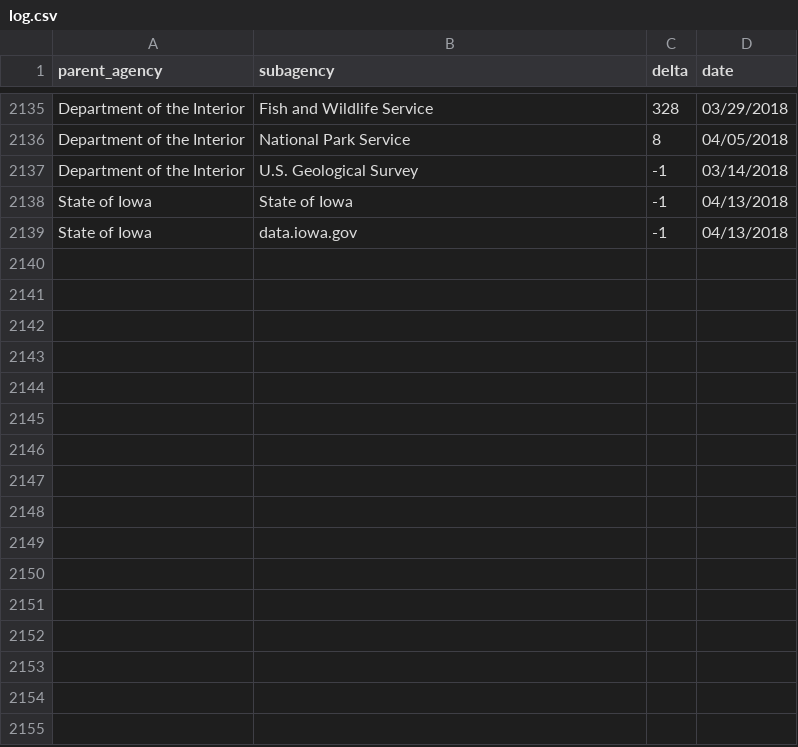
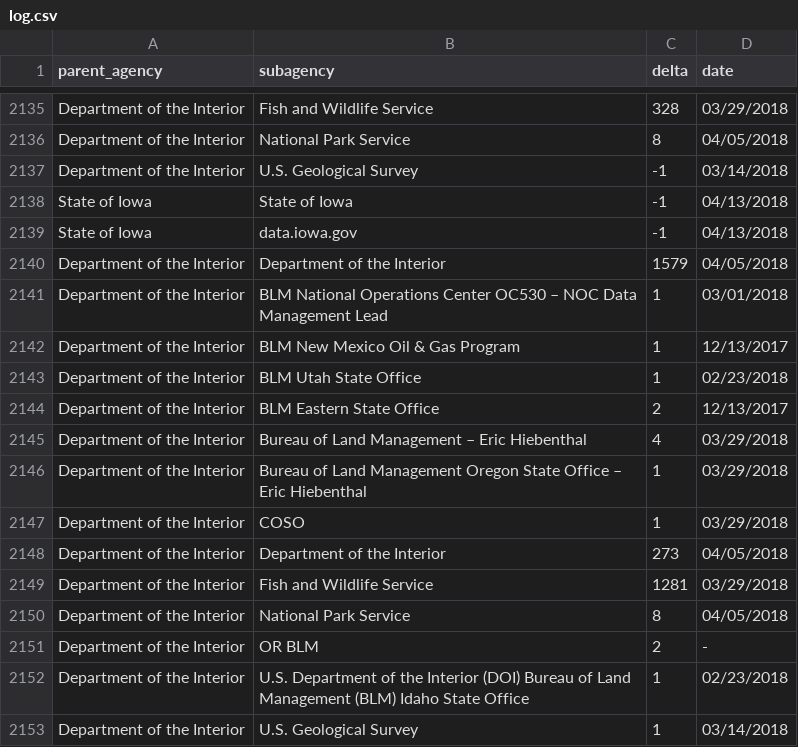
Before and after one commit to hancush/eyeball, a CSV file: output/log.csv, drawn as a sheet; only a part is shown, gaps mark what is left out.

```diff
--- a/output/log.csv
+++ b/output/log.csv
@@ -2139 +2139,15 @@ State of Iowa,State of Iowa,-1,04/13/2018
 State of Iowa,data.iowa.gov,-1,04/13/2018
+Department of the Interior,Department of the Interior,1579,04/05/2018
+Department of the Interior,BLM National Operations Center OC530 – NOC Data Management Lead,1,03/01/2018
+Department of the Interior,BLM New Mexico Oil & Gas Program,1,12/13/2017
+Department of the Interior,BLM Utah State Office,1,02/23/2018
+Department of the Interior,BLM Eastern State Office,2,12/13/2017
+Department of the Interior,Bureau of Land Management – Eric Hiebenthal,4,03/29/2018
+Department of the Interior,Bureau of Land Management Oregon State Office – Eric Hiebenthal,1,03/29/2018
+Department of the Interior,COSO,1,03/29/2018
+Department of the Interior,Department of the Interior,273,04/05/2018
+Department of the Interior,Fish and Wildlife Service,1281,03/29/2018
+Department of the Interior,National Park Service,8,04/05/2018
+Department of the Interior,OR BLM,2,-
+Department of the Interior,U.S. Department of the Interior (DOI) Bureau of Land Management (BLM) Idaho State Office,1,02/23/2018
+Department of the Interior,U.S. Geological Survey,1,03/14/2018
```
Also changed, not shown: archive.csv, output/churn_summary.csv.
